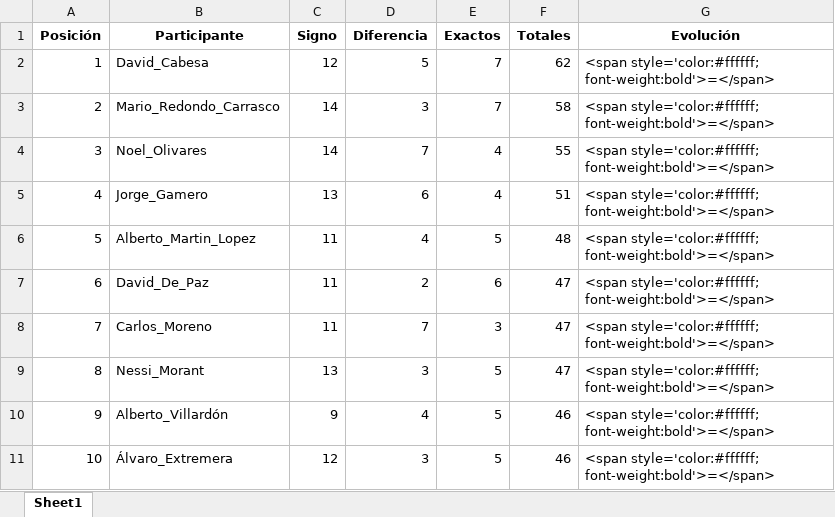
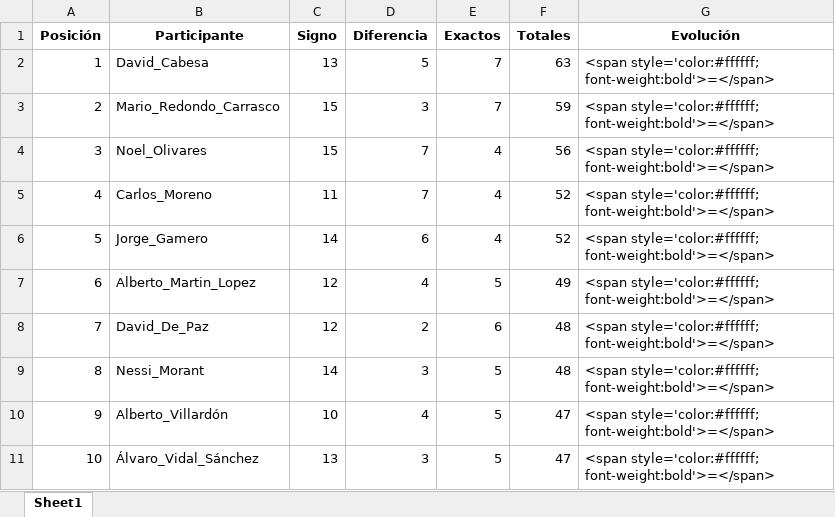
Before and after one commit to agay7/porra_mundial, an Excel workbook: clasificacion.xlsx, sheet Sheet1, drawn as a sheet; only a part is shown; values as stored, in another font and other column widths than the file's, no borders; the diff covers the shown part only; the diff names each change by its address in the sheet, - before the commit and + after, or states it on an @@ line.

```diff
--- a/clasificacion.xlsx (sheet Sheet1)
+++ b/clasificacion.xlsx (sheet Sheet1)
-C2 (Signo): 12
+C2 (Signo): 13
-F2 (Totales): 62
+F2 (Totales): 63
-C3:C4 (Signo): 14
+C3:C4 (Signo): 15
-F3 (Totales): 58
+F3 (Totales): 59
-F4 (Totales): 55
+F4 (Totales): 56
-B5 (Participante): Jorge_Gamero
+B5 (Participante): Carlos_Moreno
-C5 (Signo): 13
+C5 (Signo): 11
-D5 (Diferencia): 6
+D5 (Diferencia): 7
-F5 (Totales): 51
+F5 (Totales): 52
-B6 (Participante): Alberto_Martin_Lopez
+B6 (Participante): Jorge_Gamero
-C6 (Signo): 11
+C6 (Signo): 14
-D6 (Diferencia): 4
+D6 (Diferencia): 6
-E6 (Exactos): 5
+E6 (Exactos): 4
-F6 (Totales): 48
+F6 (Totales): 52
-B7 (Participante): David_De_Paz
+B7 (Participante): Alberto_Martin_Lopez
-C7:C8 (Signo): 11
+C7:C8 (Signo): 12
-D7 (Diferencia): 2
+D7 (Diferencia): 4
-E7 (Exactos): 6
+E7 (Exactos): 5
-F7 (Totales): 47
+F7 (Totales): 49
-B8 (Participante): Carlos_Moreno
+B8 (Participante): David_De_Paz
-D8 (Diferencia): 7
+D8 (Diferencia): 2
-E8 (Exactos): 3
+E8 (Exactos): 6
-F8:F9 (Totales): 47
+F8:F9 (Totales): 48
-C9 (Signo): 13
+C9 (Signo): 14
-C10 (Signo): 9
+C10 (Signo): 10
-F10:F11 (Totales): 46
+F10:F11 (Totales): 47
-B11 (Participante): Álvaro_Extremera
+B11 (Participante): Álvaro_Vidal_Sánchez
-C11 (Signo): 12
+C11 (Signo): 13
```
Also changed, not shown: 40 edited cells elsewhere in this sheet, data/maestro.xlsx, 1 other file.
